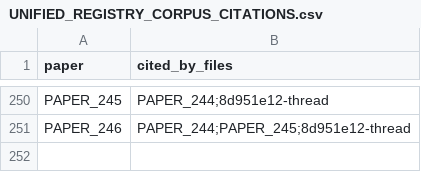
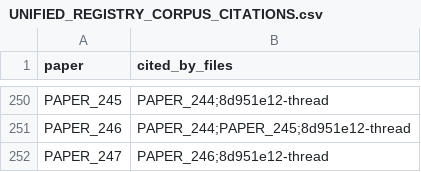
Before and after one commit to Daniel8Murphy0007/Star-Magic-Program, a CSV file: UNIFIED_REGISTRY_CORPUS_CITATIONS.csv, drawn as a sheet; only a part is shown, gaps mark what is left out; the diff names each change by its address in the sheet, - before the commit and + after, or states it on an @@ line.

```diff
--- a/UNIFIED_REGISTRY_CORPUS_CITATIONS.csv
+++ b/UNIFIED_REGISTRY_CORPUS_CITATIONS.csv
+row 252: PAPER_247 | PAPER_246;8d951e12-thread
```
Also changed, not shown: UNIFIED_REGISTRY.csv, UNIFIED_REGISTRY_GRAPH.csv, 10 other files.
